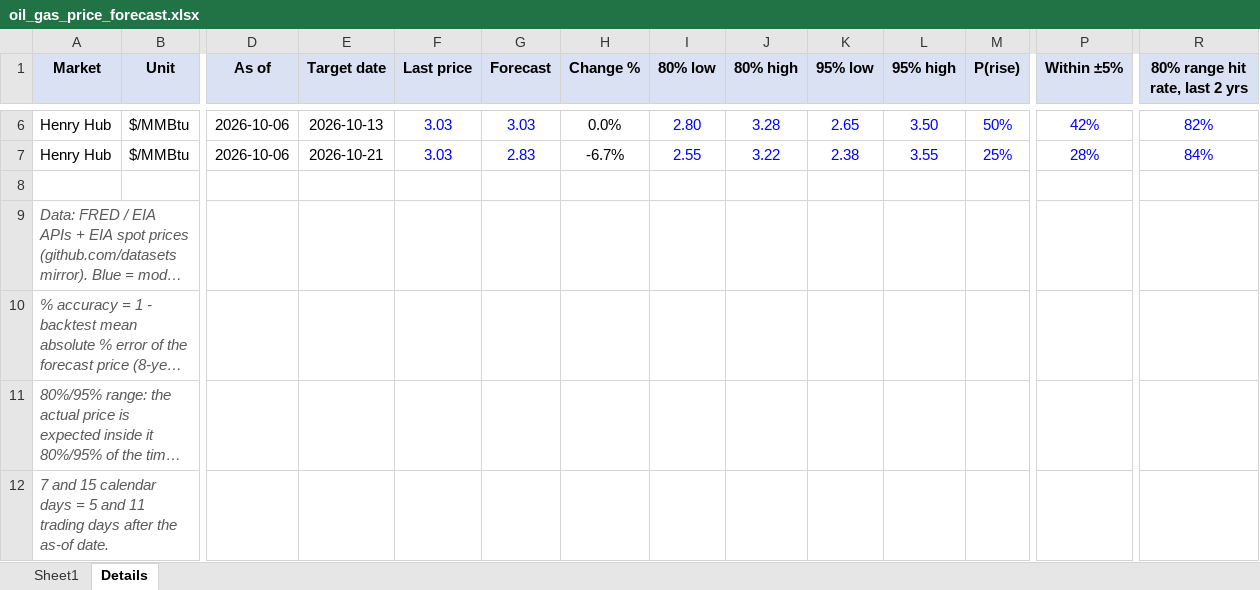
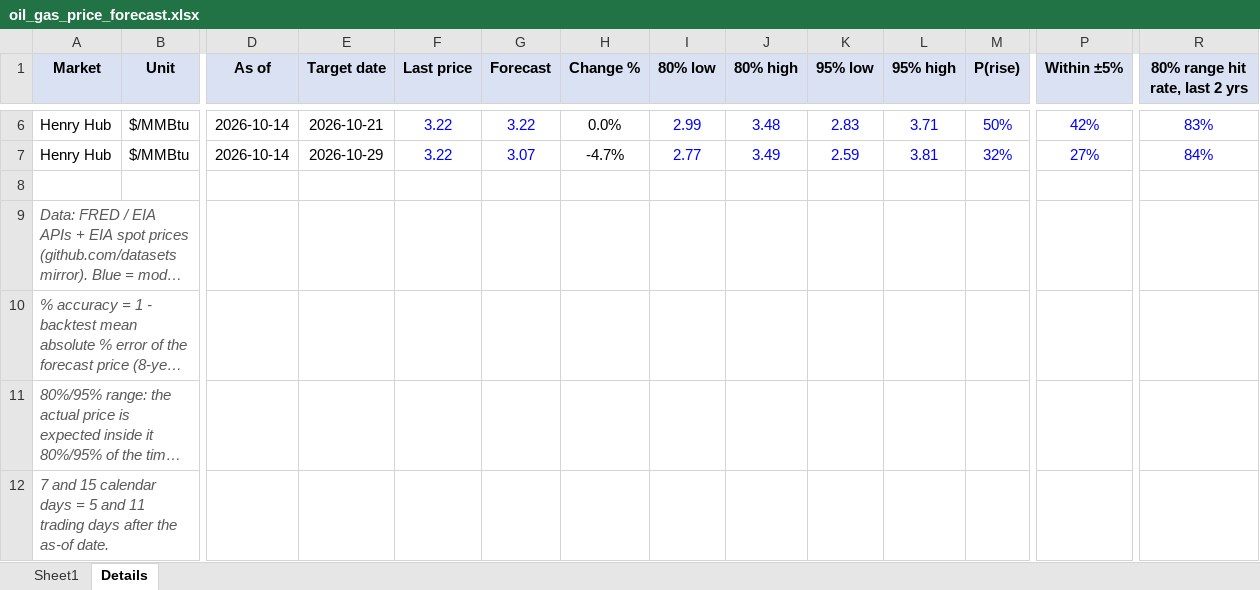
Before and after one commit to vanadium1202/index, an Excel workbook: daily_forecasts/latest/oil_gas_price_forecast.xlsx, sheet Details, drawn as a sheet; only a part is shown, gaps mark what is left out; long unchanged cells end in …; values as stored, in another font and other column widths than the file's, no borders; the diff covers the shown part only; the diff names each change by its address in the sheet, - before the commit and + after, or states it on an @@ line.

```diff
--- a/daily_forecasts/latest/oil_gas_price_forecast.xlsx (sheet Details)
+++ b/daily_forecasts/latest/oil_gas_price_forecast.xlsx (sheet Details)
-D6:D7 (As of): 2026-10-06
+D6:D7 (As of): 2026-10-14
-E6 (Target date): 2026-10-13
+E6 (Target date): 2026-10-21
-F6:F7 (Last price): 3.03
+F6:F7 (Last price): 3.22
-G6 (Forecast): 3.03
+G6 (Forecast): 3.22
-I6 (80% low): 2.80
+I6 (80% low): 2.99
-J6 (80% high): 3.28
+J6 (80% high): 3.48
-K6 (95% low): 2.65
+K6 (95% low): 2.83
-L6 (95% high): 3.50
+L6 (95% high): 3.71
-R6 (80% range hit rate, last 2 yrs): 82%
+R6 (80% range hit rate, last 2 yrs): 83%
-E7 (Target date): 2026-10-21
+E7 (Target date): 2026-10-29
-G7 (Forecast): 2.83
+G7 (Forecast): 3.07
-H7 (Change %): -6.7%
+H7 (Change %): -4.7%
-I7 (80% low): 2.55
+I7 (80% low): 2.77
-J7 (80% high): 3.22
+J7 (80% high): 3.49
-K7 (95% low): 2.38
+K7 (95% low): 2.59
-L7 (95% high): 3.55
+L7 (95% high): 3.81
-M7 (P(rise)): 25%
+M7 (P(rise)): 32%
-P7 (Within ±5%): 28%
+P7 (Within ±5%): 27%
```
Also changed, not shown: 39 edited cells elsewhere in this sheet, sheet Sheet1, 6 other files.
